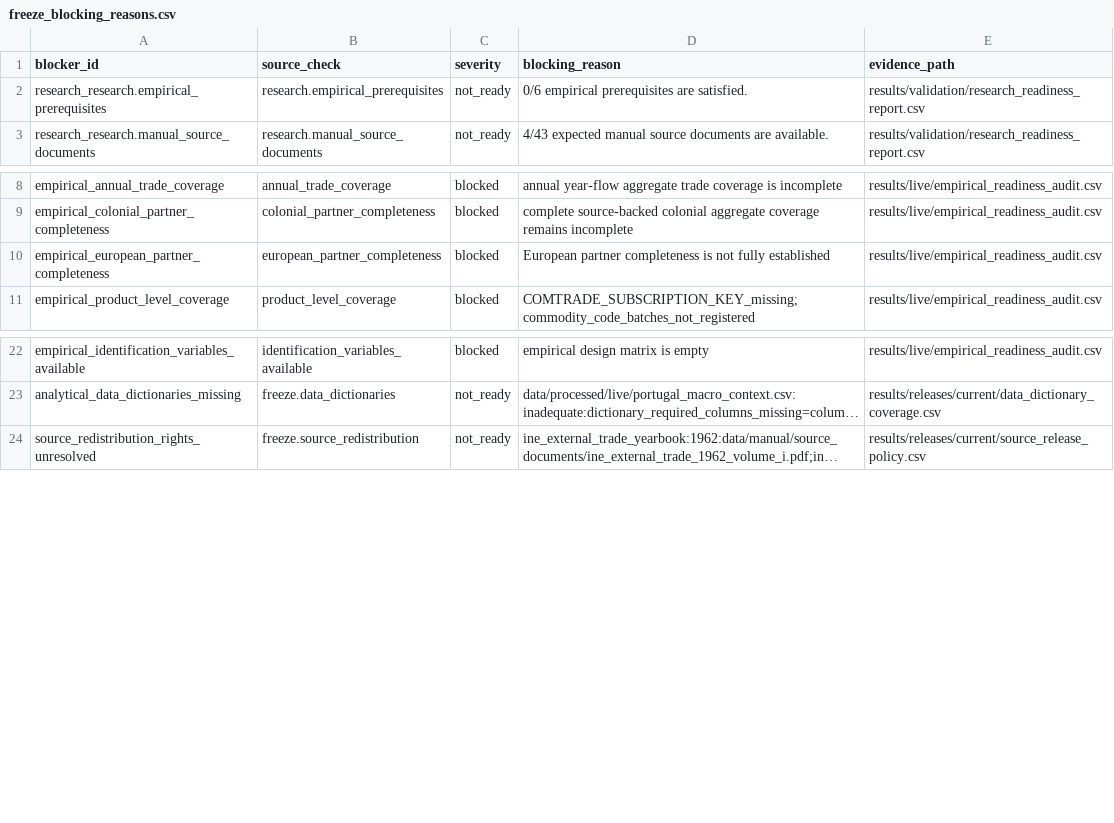
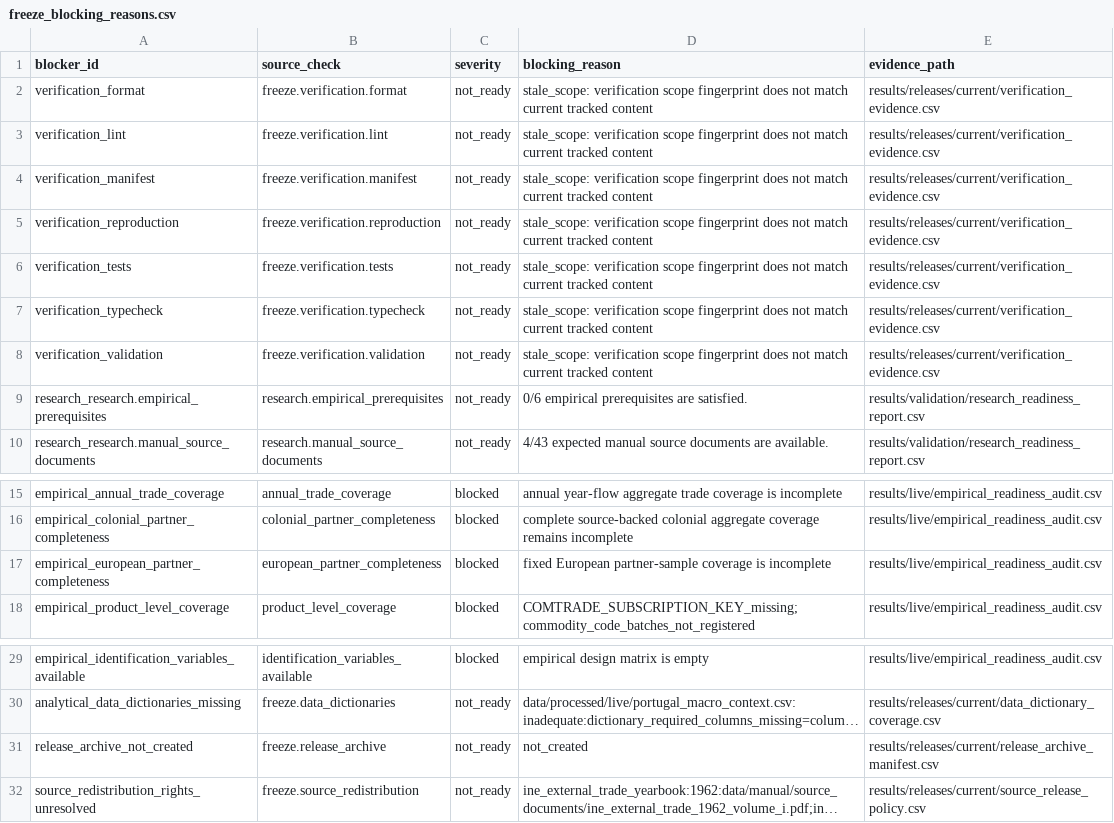
Before and after one commit to DiogoRibeiro7/portugal-external-growth-1960-1973, a CSV file: results/releases/current/freeze_blocking_reasons.csv, drawn as a sheet; only a part is shown, gaps mark what is left out; long unchanged cells end in …; addresses are those after the commit; the diff names each change by its address in the sheet, - before the commit and + after, or states it on an @@ line.

```diff
--- a/results/releases/current/freeze_blocking_reasons.csv
+++ b/results/releases/current/freeze_blocking_reasons.csv
+row 2: verification_format | freeze.verification.format | not_ready | stale_scope: verification scope fingerprint does not match current tracked content | results/releases/current/verification_evidence.csv
+row 3: verification_lint | freeze.verification.lint | not_ready | stale_scope: verification scope fingerprint does not match current tracked content | results/releases/current/verification_evidence.csv
+row 4: verification_manifest | freeze.verification.manifest | not_ready | stale_scope: verification scope fingerprint does not match current tracked content | results/releases/current/verification_evidence.csv
+row 5: verification_reproduction | freeze.verification.reproduction | not_ready | stale_scope: verification scope fingerprint does not match current tracked content | results/releases/current/verification_evidence.csv
+row 6: verification_tests | freeze.verification.tests | not_ready | stale_scope: verification scope fingerprint does not match current tracked content | results/releases/current/verification_evidence.csv
+row 7: verification_typecheck | freeze.verification.typecheck | not_ready | stale_scope: verification scope fingerprint does not match current tracked content | results/releases/current/verification_evidence.csv
+row 8: verification_validation | freeze.verification.validation | not_ready | stale_scope: verification scope fingerprint does not match current tracked content | results/releases/current/verification_evidence.csv
-D17 (blocking_reason): European partner completeness is not fully established
+D17 (blocking_reason): fixed European partner-sample coverage is incomplete
+row 31: release_archive_not_created | freeze.release_archive | not_ready | not_created | results/releases/current/release_archive_manifest.csv
```
Also changed, not shown: results/diagnostics/reconciliation/reconciliation_registry.csv, results/releases/current/freeze_checklist.csv, 42 other files.
